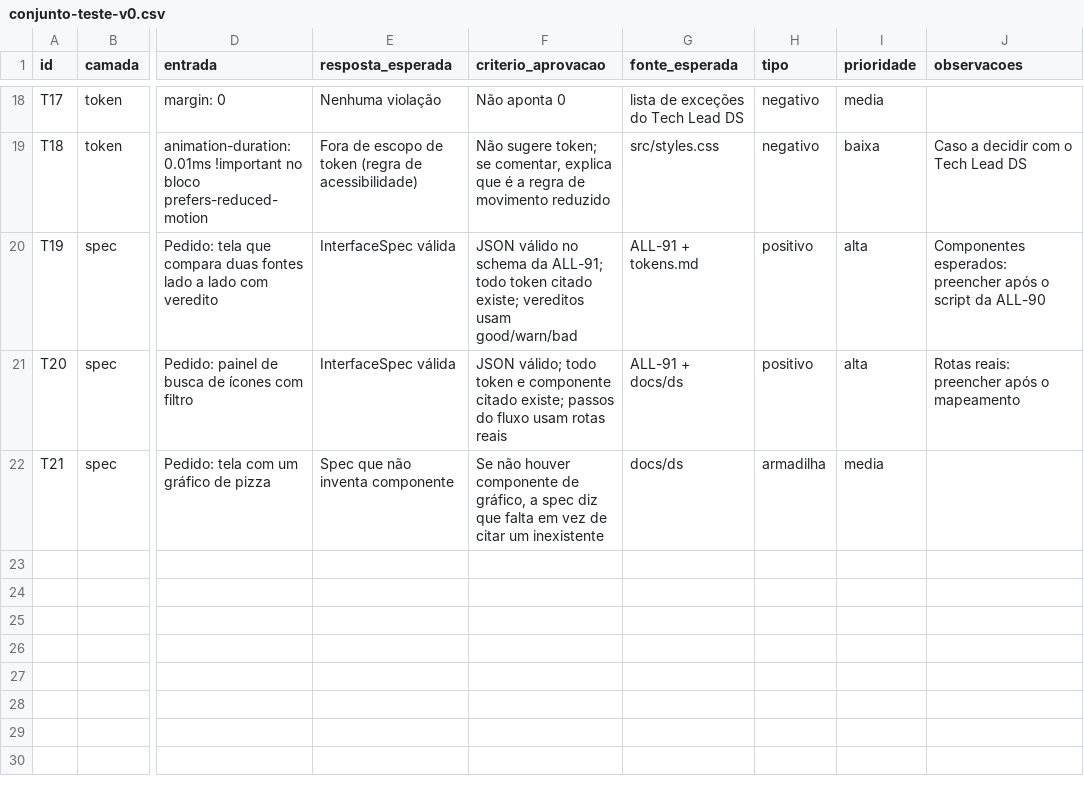
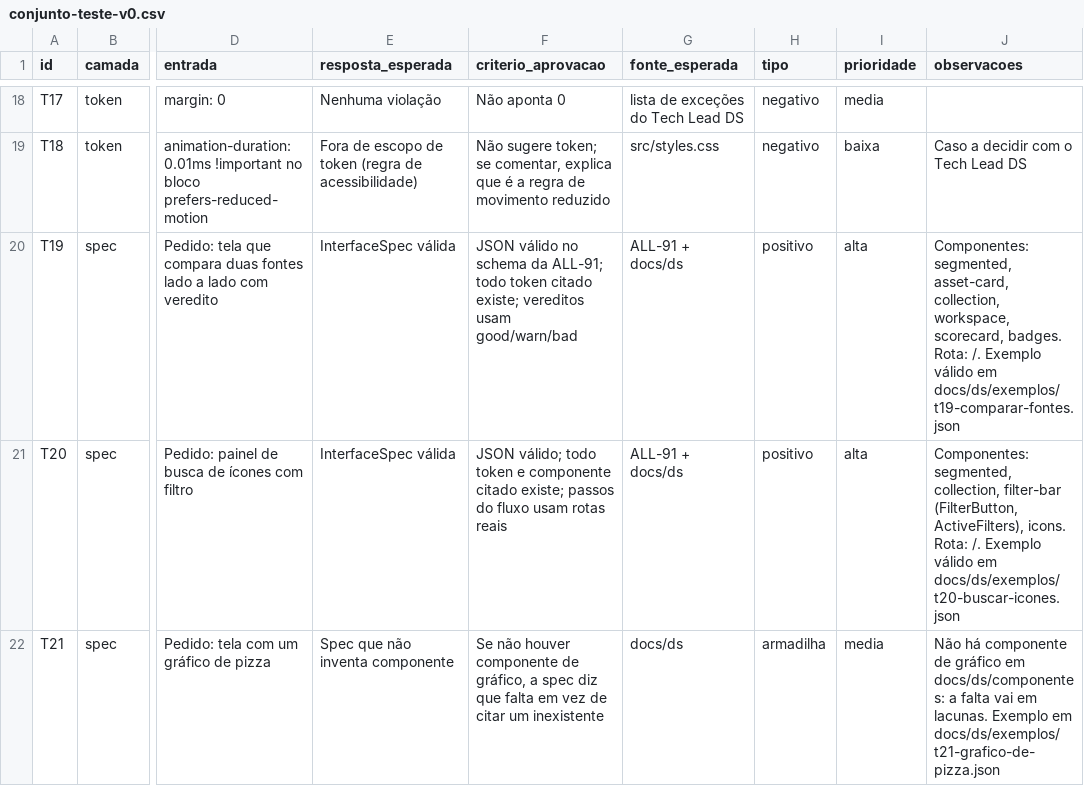
Before and after one commit to viniciussalve/atelier, a CSV file: docs/ecossistema-dify/qualidade/conjunto-teste-v0.csv, drawn as a sheet; only a part is shown, gaps mark what is left out; the diff names each change by its address in the sheet, - before the commit and + after, or states it on an @@ line.

```diff
--- a/docs/ecossistema-dify/qualidade/conjunto-teste-v0.csv
+++ b/docs/ecossistema-dify/qualidade/conjunto-teste-v0.csv
-G20 (fonte_esperada): ALL-91 + tokens.md
+G20 (fonte_esperada): ALL-91 + docs/ds
-J20 (observacoes): Componentes esperados: preencher após o script da ALL-90
+J20 (observacoes): Componentes: segmented, asset-card, collection, workspace, scorecard, badges. Rota: /. Exemplo válido em docs/ds/exemplos/t19-comparar-fontes.json
-J21 (observacoes): Rotas reais: preencher após o mapeamento
+J21 (observacoes): Componentes: segmented, collection, filter-bar (FilterButton, ActiveFilters), icons. Rota: /. Exemplo válido em docs/ds/exemplos/t20-buscar-icones.json
-J22 (observacoes): (empty)
+J22 (observacoes): Não há componente de gráfico em docs/ds/componentes: a falta vai em lacunas. Exemplo em docs/ds/exemplos/t21-grafico-de-pizza.json
```
Also changed, not shown: 9 other files.
